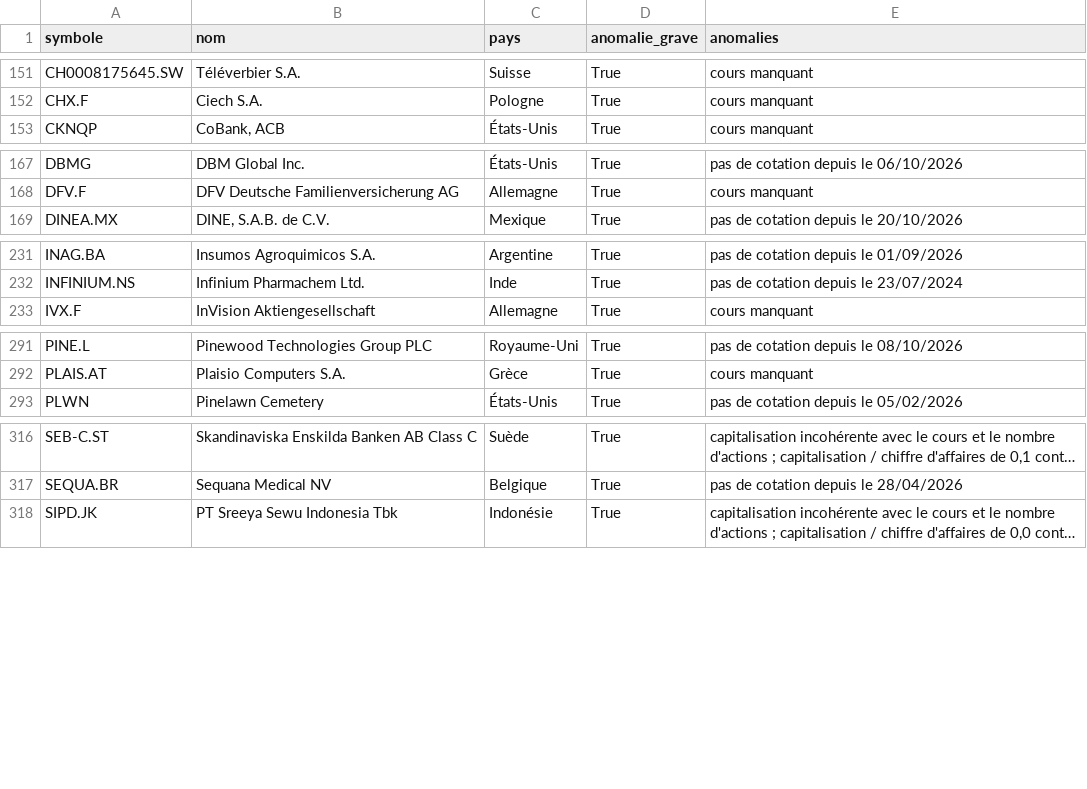
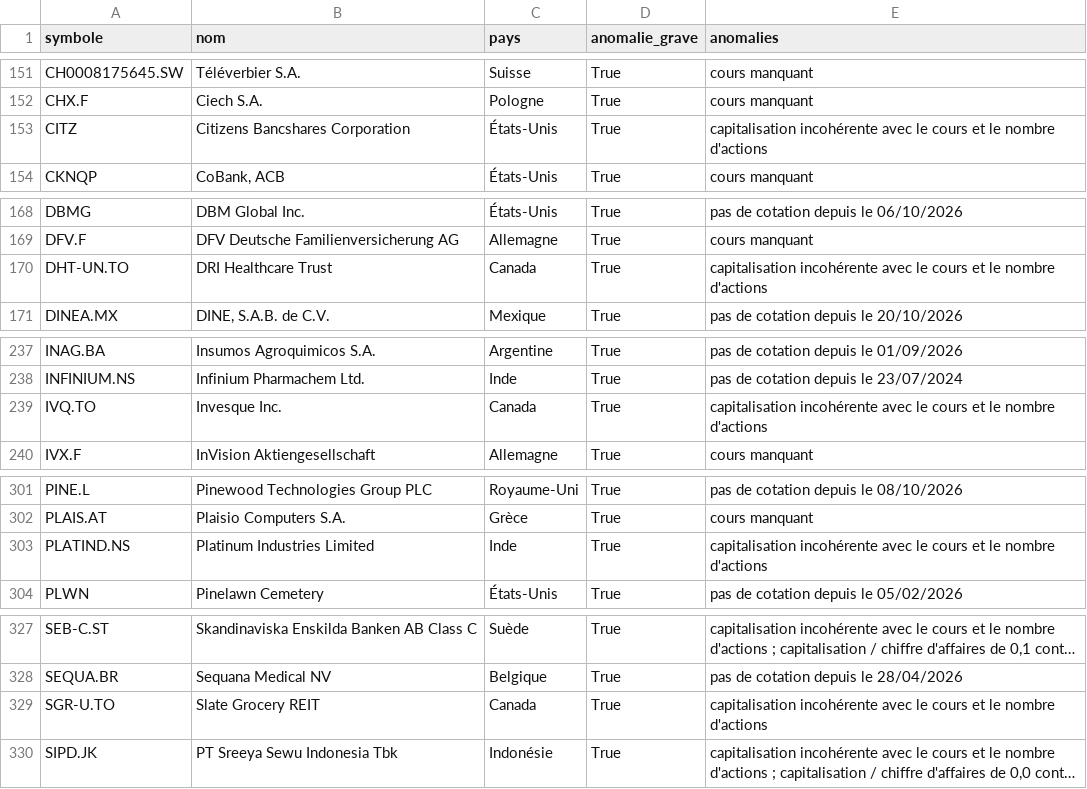
Before and after one commit to benicrux/screener-actions, a CSV file: data/anomalies.csv, drawn as a sheet; only a part is shown, gaps mark what is left out; long unchanged cells end in …; the diff covers the shown part only; the diff names each change by its address in the sheet, - before the commit and + after, or states it on an @@ line.

```diff
--- a/data/anomalies.csv
+++ b/data/anomalies.csv
+row 153: CITZ | Citizens Bancshares Corporation | États-Unis | True | capitalisation incohérente avec le cours et le nombre d'actions
+row 170: DHT-UN.TO | DRI Healthcare Trust | Canada | True | capitalisation incohérente avec le cours et le nombre d'actions
+row 239: IVQ.TO | Invesque Inc. | Canada | True | capitalisation incohérente avec le cours et le nombre d'actions
+row 303: PLATIND.NS | Platinum Industries Limited | Inde | True | capitalisation incohérente avec le cours et le nombre d'actions
+row 329: SGR-U.TO | Slate Grocery REIT | Canada | True | capitalisation incohérente avec le cours et le nombre d'actions
```
Also changed, not shown: 10 added rows, 1 removed row and 16 edited cells elsewhere in this file, data/devises.csv, 9 other files.
